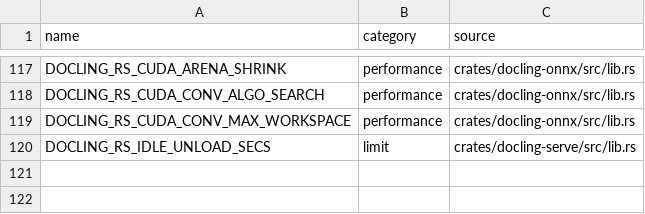
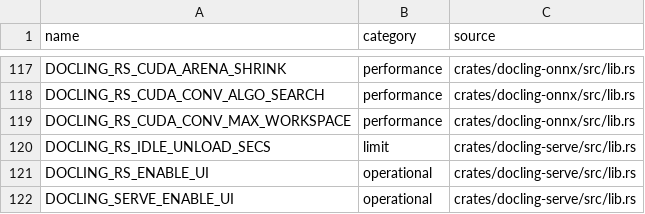
Before and after one commit to artiz/docling.rs, a CSV file: docs/env-vars.csv, drawn as a sheet; only a part is shown, gaps mark what is left out.

```diff
--- a/docs/env-vars.csv
+++ b/docs/env-vars.csv
@@ -120 +120,3 @@ DOCLING_RS_CUDA_CONV_MAX_WORKSPACE,performance,crates/docling-onnx/src/lib.rs
 DOCLING_RS_IDLE_UNLOAD_SECS,limit,crates/docling-serve/src/lib.rs
+DOCLING_RS_ENABLE_UI,operational,crates/docling-serve/src/lib.rs
+DOCLING_SERVE_ENABLE_UI,operational,crates/docling-serve/src/lib.rs
```
